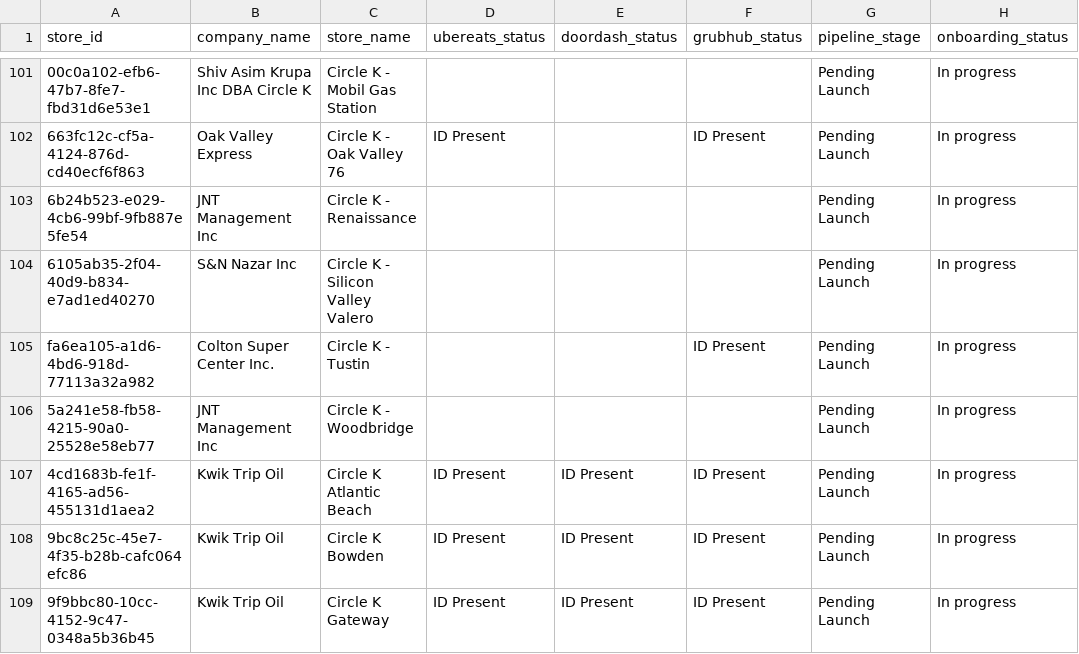
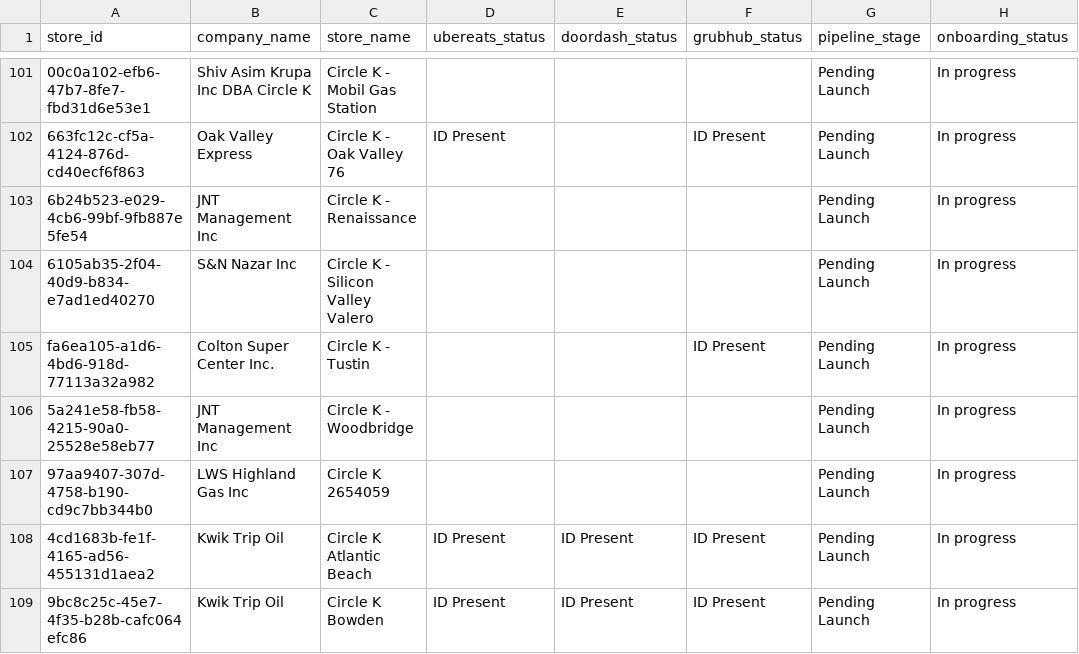
Before and after one commit to bradbishop1978/dsp-id-tracker, a CSV file: dsp_status_report.csv, drawn as a sheet; only a part is shown, gaps mark what is left out; the shorter side is filled out with more unchanged rows; the diff covers the shown part only.

```diff
--- a/dsp_status_report.csv
+++ b/dsp_status_report.csv
@@ -106,2 +106,3 @@ fa6ea105-a1d6-4bd6-918d-77113a32a982,Colton Super Center Inc.,Circle K - Tustin,
 5a241e58-fb58-4215-90a0-25528e58eb77,JNT Management Inc,Circle K - Woodbridge,,,,Pending Launch,In progress
+97aa9407-307d-4758-b190-cd9c7bb344b0,LWS Highland Gas Inc,Circle K 2654059,,,,Pending Launch,In progress
 4cd1683b-fe1f-4165-ad56-455131d1aea2,Kwik Trip Oil,Circle K Atlantic Beach,ID Present,ID Present,ID Present,Pending Launch,In progress
```
Also changed, not shown: 2 added rows, 7 removed rows and 8 edited cells elsewhere in this file.
